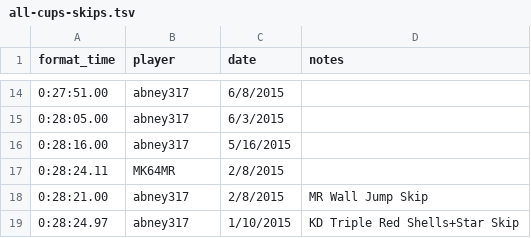
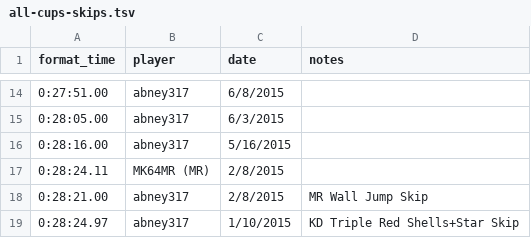
Before and after one commit to davidsnyder/speedrunners, a TSV file: data/mario-kart-64/all-cups-skips.tsv, drawn as a sheet; only a part is shown, gaps mark what is left out.

```diff
--- a/data/mario-kart-64/all-cups-skips.tsv
+++ b/data/mario-kart-64/all-cups-skips.tsv
@@ -16,3 +16,3 @@ format_time	player	date	notes
 0:28:16.00	abney317	5/16/2015	
-0:28:24.11	MK64MR	2/8/2015	
+0:28:24.11	MK64MR (MR)	2/8/2015	
 0:28:21.00	abney317	2/8/2015	MR Wall Jump Skip
```
Also changed, not shown: data/sm64-120-filtered.tsv, 11 other files.
